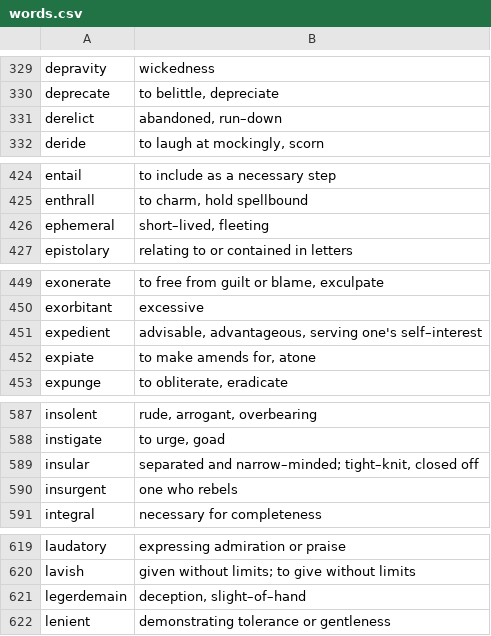
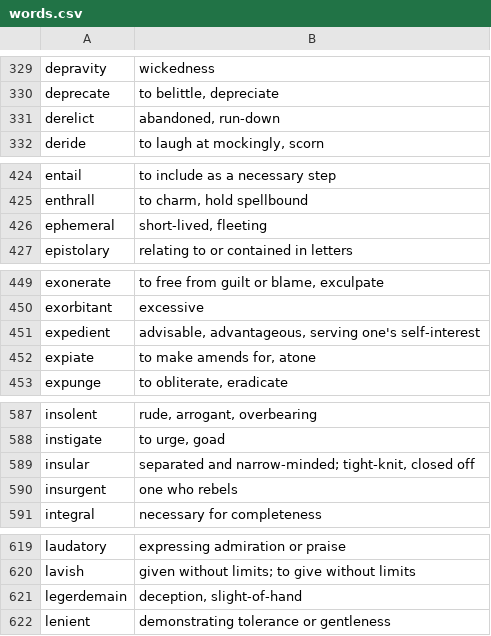
Before and after one commit to peilin54/word_flash, a CSV file: words.csv, drawn as a sheet; only a part is shown, gaps mark what is left out; the diff covers the shown part only; the diff names each change by its address in the sheet, - before the commit and + after, or states it on an @@ line.

```diff
--- a/words.csv
+++ b/words.csv
-B331: abandoned, run–down
+B331: abandoned, run-down
-B426: short–lived, fleeting
+B426: short-lived, fleeting
-B451: …serving one's self–interest
+B451: …serving one's self-interest
-B589: separated and narrow–minded; tight–knit, closed off
+B589: separated and narrow-minded; tight-knit, closed off
-B621: deception, slight–of–hand
+B621: deception, slight-of-hand
```
Also changed, not shown: 11 edited cells elsewhere in this file.
